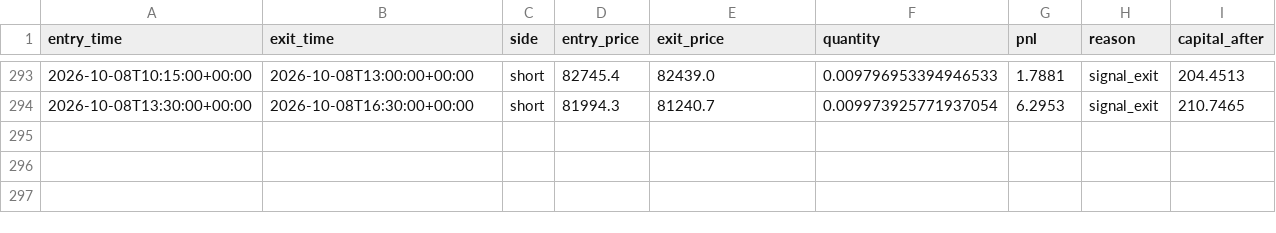
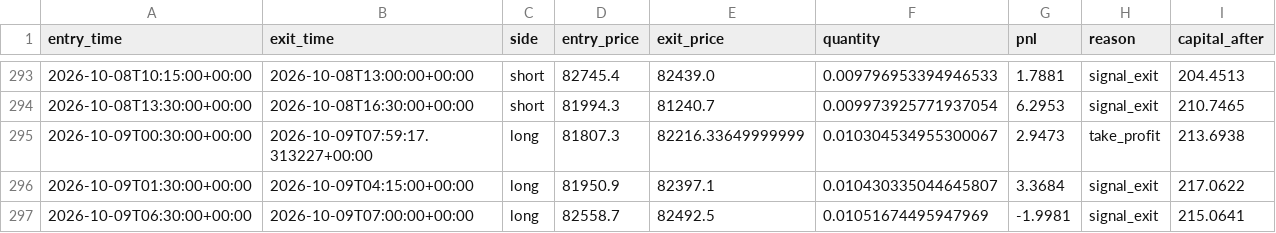
Before and after one commit to laluyadavreturn-dotcom/BTCUSDT-paper-trading-bot, a CSV file: btcusdt_paper_trades.csv, drawn as a sheet; only a part is shown, gaps mark what is left out.

```diff
--- a/btcusdt_paper_trades.csv
+++ b/btcusdt_paper_trades.csv
@@ -294 +294,4 @@ entry_time,exit_time,side,entry_price,exit_price,quantity,pnl,reason,capital_aft
 2026-10-08T13:30:00+00:00,2026-10-08T16:30:00+00:00,short,81994.3,81240.7,0.009973925771937054,6.2953,signal_exit,210.7465
+2026-10-09T00:30:00+00:00,2026-10-09T07:59:17.313227+00:00,long,81807.3,82216.33649999999,0.010304534955300067,2.9473,take_profit,213.6938
+2026-10-09T01:30:00+00:00,2026-10-09T04:15:00+00:00,long,81950.9,82397.1,0.010430335044645807,3.3684,signal_exit,217.0622
+2026-10-09T06:30:00+00:00,2026-10-09T07:00:00+00:00,long,82558.7,82492.5,0.01051674495947969,-1.9981,signal_exit,215.0641
```
Also changed, not shown: 1 other file.
